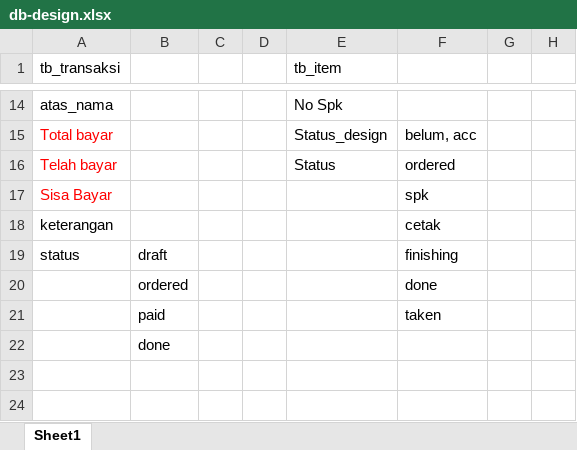
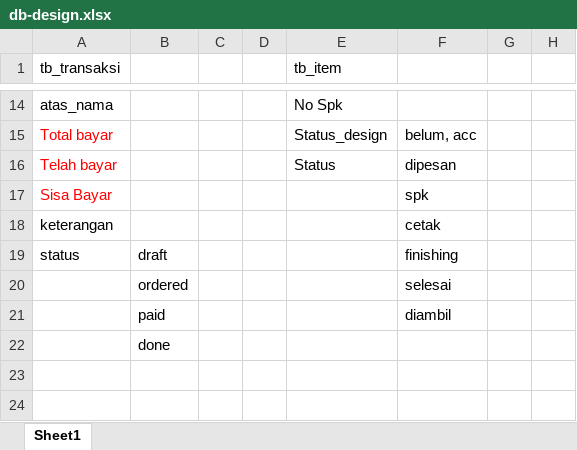
Before and after one commit to ayadiyulianto/percetakan-app-ci4, an Excel workbook: db-design.xlsx, sheet Sheet1, drawn as a sheet; only a part is shown, gaps mark what is left out; values as stored, in another font and other column widths than the file's, no borders; the diff names each change by its address in the sheet, - before the commit and + after, or states it on an @@ line.

```diff
--- a/db-design.xlsx (sheet Sheet1)
+++ b/db-design.xlsx (sheet Sheet1)
-F16: ordered
+F16: dipesan
-F20: done
+F20: selesai
-F21: taken
+F21: diambil
```
Also changed, not shown: 12 other files.
